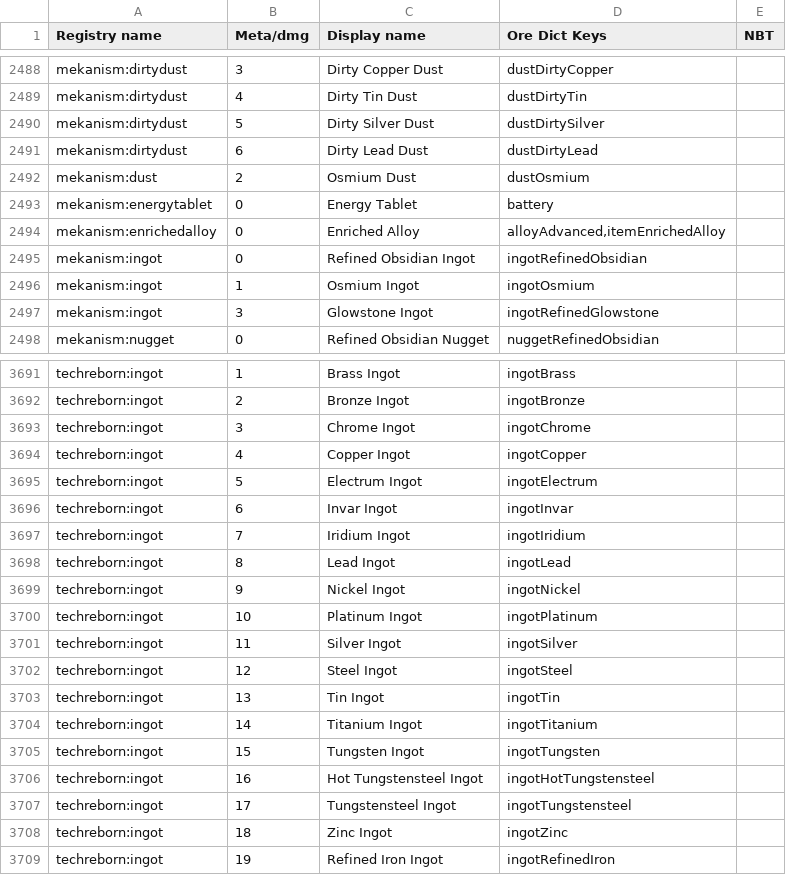
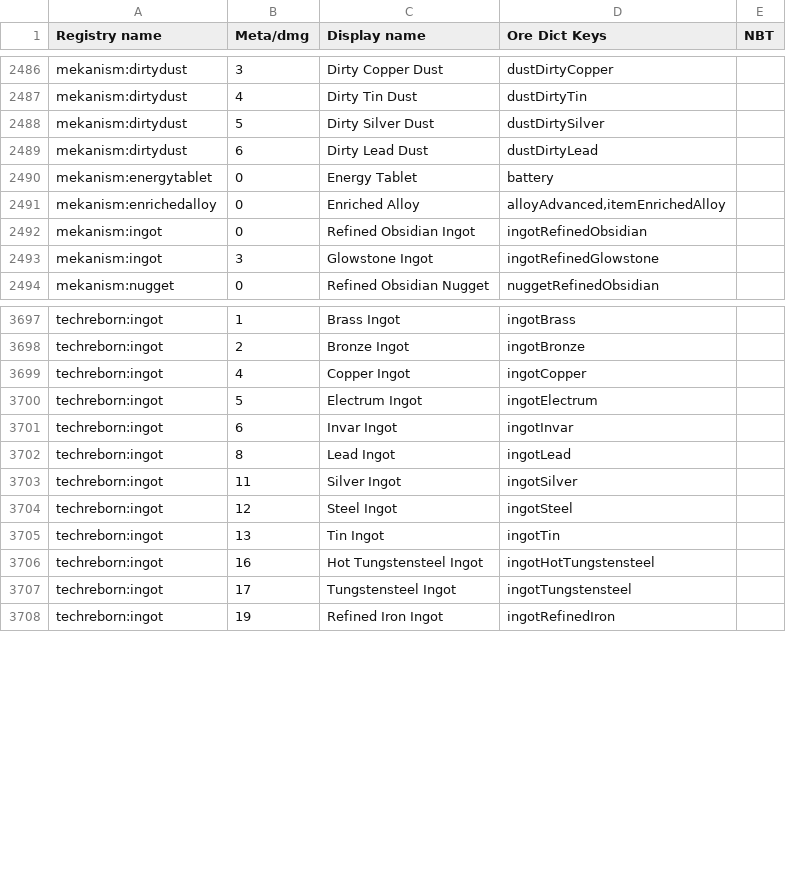
Before and after one commit to Redfire75369/Nucleon, a CSV file: dumps/tellme/oredictionary-by-item.csv, drawn as a sheet; only a part is shown, gaps mark what is left out; removed rows and columns are numbered as before the commit, all else as after; the diff covers the shown part only; the diff names each change by its address in the sheet, - before the commit and + after, or states it on an @@ line.

```diff
--- a/dumps/tellme/oredictionary-by-item.csv
+++ b/dumps/tellme/oredictionary-by-item.csv
-row 2492: mekanism:dust | 2 | Osmium Dust | dustOsmium
-row 2496: mekanism:ingot | 1 | Osmium Ingot | ingotOsmium
-row 3693: techreborn:ingot | 3 | Chrome Ingot | ingotChrome
-row 3697: techreborn:ingot | 7 | Iridium Ingot | ingotIridium
-row 3699: techreborn:ingot | 9 | Nickel Ingot | ingotNickel
-row 3700: techreborn:ingot | 10 | Platinum Ingot | ingotPlatinum
-row 3704: techreborn:ingot | 14 | Titanium Ingot | ingotTitanium
-row 3705: techreborn:ingot | 15 | Tungsten Ingot | ingotTungsten
-row 3708: techreborn:ingot | 18 | Zinc Ingot | ingotZinc
```
Also changed, not shown: 17 added rows, 9 removed rows and 3 edited cells elsewhere in this file, config/AppliedEnergistics2/items.csv, dumps/tellme/mod-list.csv, 7 other files.
